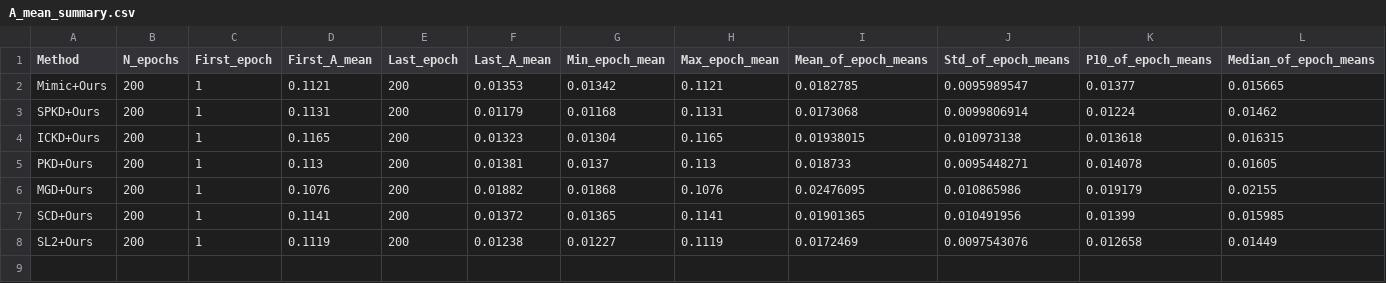
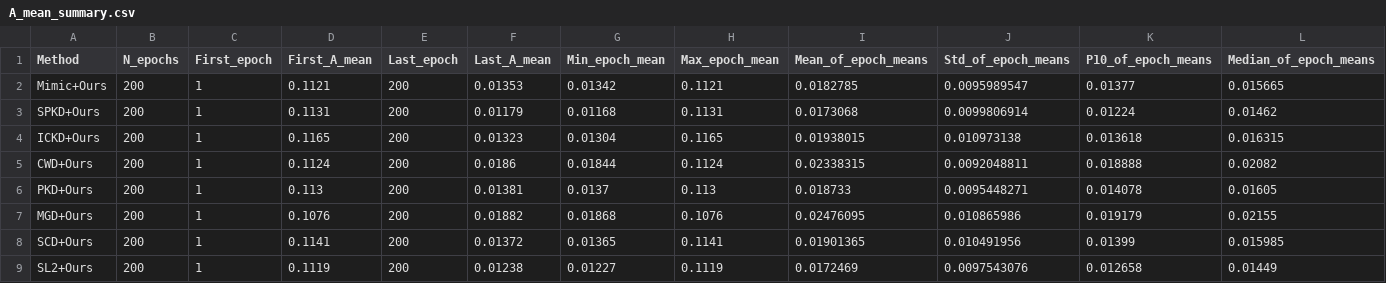
Before and after one commit to LiuJiaji1999/KDforLiteOD, a CSV file: a_analysis/A_mean_summary.csv, drawn as a sheet; only a part is shown; rows hold the shown columns only; the diff names each change by its address in the sheet, - before the commit and + after, or states it on an @@ line.

```diff
--- a/a_analysis/A_mean_summary.csv
+++ b/a_analysis/A_mean_summary.csv
+row 5: CWD+Ours | 200 | 1 | 0.1124 | 200 | 0.0186 | 0.01844 | 0.1124 | 0.02338315 | 0.0092048811 | 0.018888 | 0.02082
```
Also changed, not shown: a_analysis/A_mean_epoch_series.csv, 4 other files.
